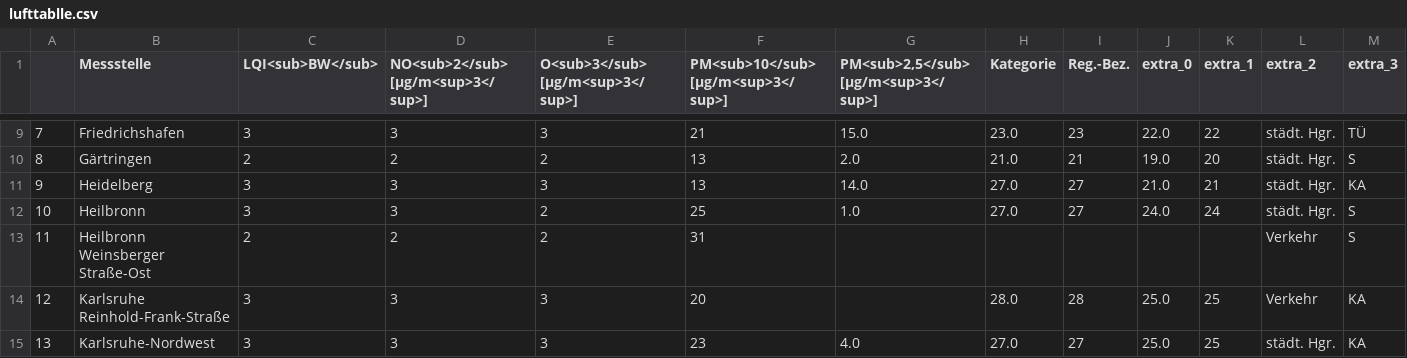
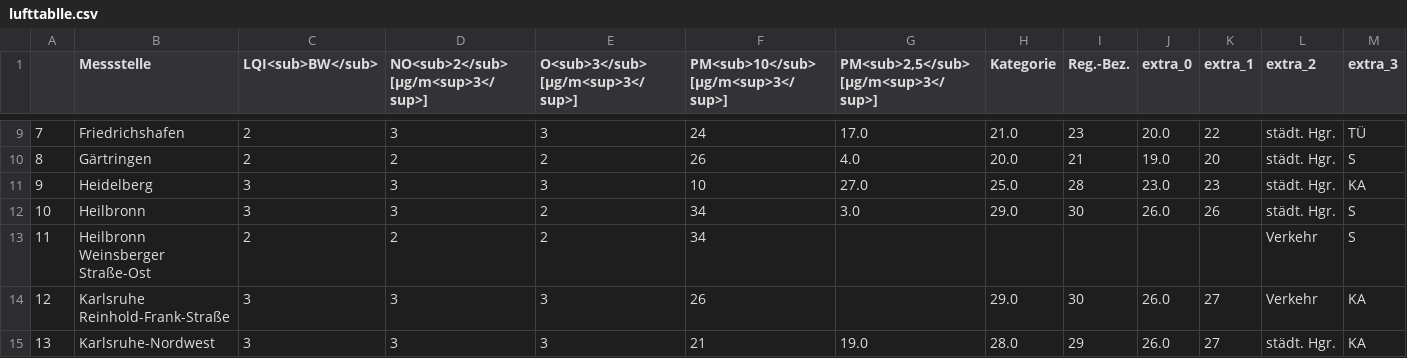
Before and after one commit to Sprossenboxer/feinstaub_bw, a CSV file: lufttablle.csv, drawn as a sheet; only a part is shown, gaps mark what is left out; the diff covers the shown part only.

```diff
--- a/lufttablle.csv
+++ b/lufttablle.csv
@@ -9,7 +9,7 @@
-7,Friedrichshafen,3,3,3,21,15.0,23.0,23,22.0,22,städt. Hgr.,TÜ
-8,Gärtringen,2,2,2,13,2.0,21.0,21,19.0,20,städt. Hgr.,S
-9,Heidelberg,3,3,3,13,14.0,27.0,27,21.0,21,städt. Hgr.,KA
-10,Heilbronn,3,3,2,25,1.0,27.0,27,24.0,24,städt. Hgr.,S
-11,Heilbronn Weinsberger Straße-Ost,2,2,2,31,,,,,,Verkehr,S
-12,Karlsruhe Reinhold-Frank-Straße,3,3,3,20,,28.0,28,25.0,25,Verkehr,KA
-13,Karlsruhe-Nordwest,3,3,3,23,4.0,27.0,27,25.0,25,städt. Hgr.,KA
+7,Friedrichshafen,2,3,3,24,17.0,21.0,23,20.0,22,städt. Hgr.,TÜ
+8,Gärtringen,2,2,2,26,4.0,20.0,21,19.0,20,städt. Hgr.,S
+9,Heidelberg,3,3,3,10,27.0,25.0,28,23.0,23,städt. Hgr.,KA
+10,Heilbronn,3,3,2,34,3.0,29.0,30,26.0,26,städt. Hgr.,S
+11,Heilbronn Weinsberger Straße-Ost,2,2,2,34,,,,,,Verkehr,S
+12,Karlsruhe Reinhold-Frank-Straße,3,3,3,26,,29.0,30,26.0,27,Verkehr,KA
+13,Karlsruhe-Nordwest,3,3,3,21,19.0,28.0,29,26.0,27,städt. Hgr.,KA
```
Also changed, not shown: 125 edited cells elsewhere in this file.
